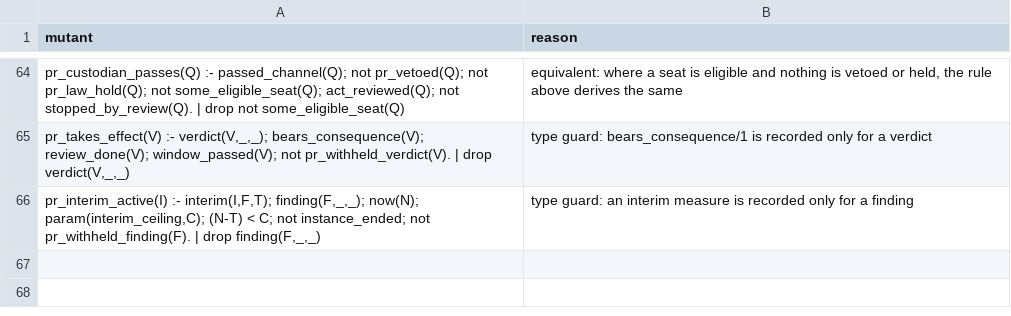
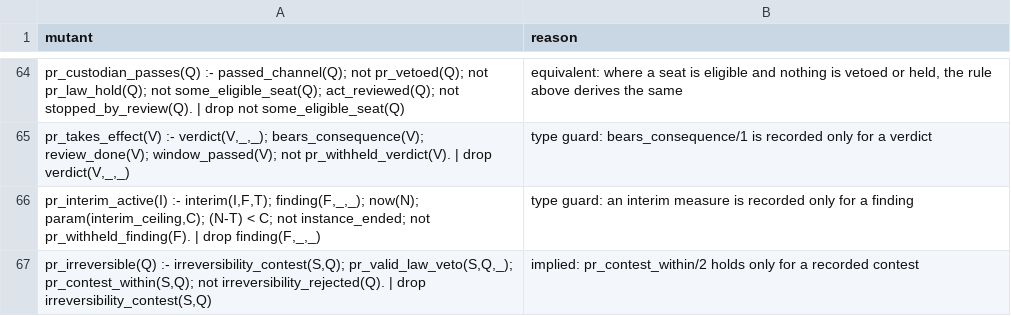
Before and after one commit to meta-agentic/meta-ethics, a TSV file: constitution/tools/mutants-allowed.tsv, drawn as a sheet; only a part is shown, gaps mark what is left out.

```diff
--- a/constitution/tools/mutants-allowed.tsv
+++ b/constitution/tools/mutants-allowed.tsv
@@ -66 +66,2 @@ pr_takes_effect(V) :- verdict(V,_,_); bears_consequence(V); review_done(V); wind
 pr_interim_active(I) :- interim(I,F,T); finding(F,_,_); now(N); param(interim_ceiling,C); (N-T) < C; not instance_ended; not pr_withheld_finding(F). | drop finding(F,_,_)	type guard: an interim measure is recorded only for a finding
+pr_irreversible(Q) :- irreversibility_contest(S,Q); pr_valid_law_veto(S,Q,_); pr_contest_within(S,Q); not irreversibility_rejected(Q). | drop irreversibility_contest(S,Q)	implied: pr_contest_within/2 holds only for a recorded contest
```
Also changed, not shown: constitution/clauses.tsv, constitution/vocabulary.tsv, 7 other files.
